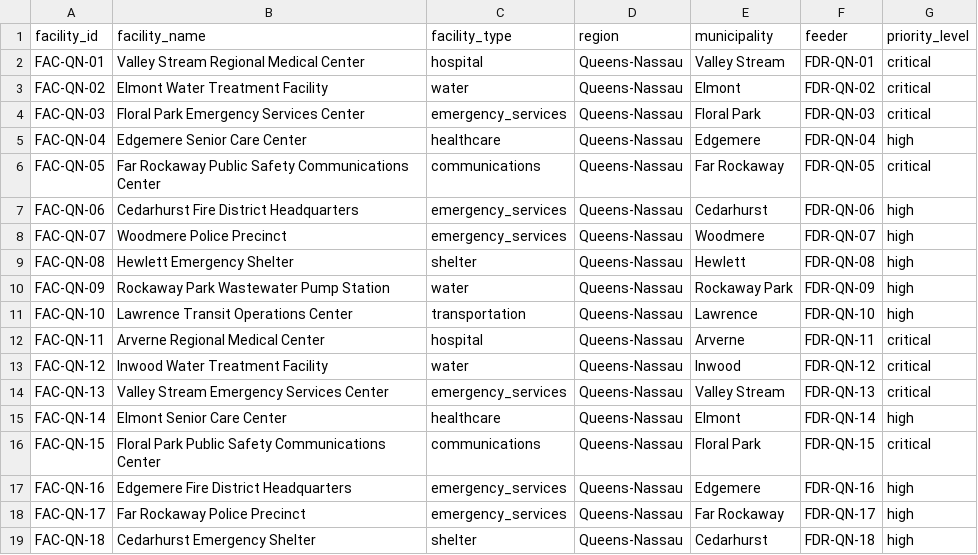
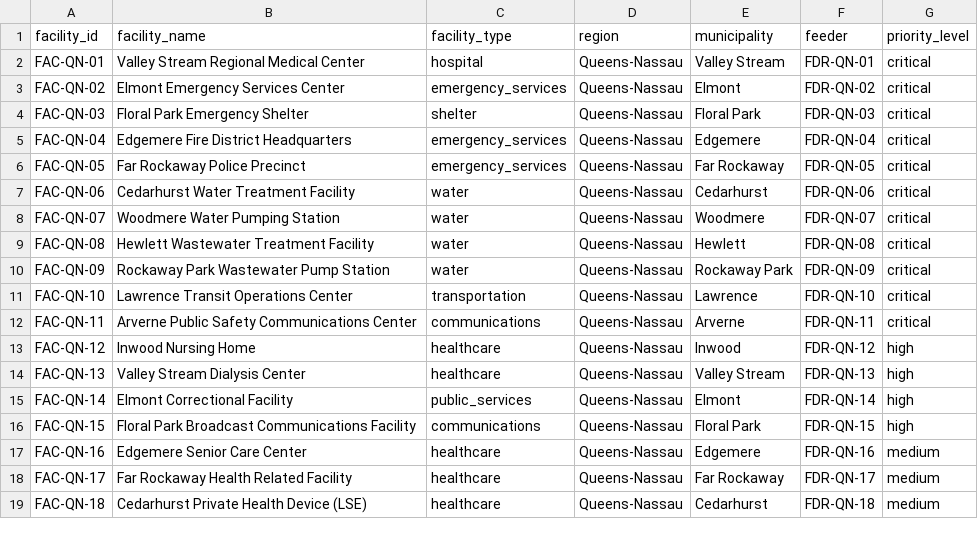
Before and after one commit to votaa/ai-dispatch-advisor, a CSV file: data/scenarios/august-storm-preview/CriticalFacilities.csv, drawn as a sheet; only a part is shown; the diff covers the shown part only.

```diff
--- a/data/scenarios/august-storm-preview/CriticalFacilities.csv
+++ b/data/scenarios/august-storm-preview/CriticalFacilities.csv
@@ -2,18 +2,18 @@ facility_id,facility_name,facility_type,region,municipality,feeder,priority_leve
 FAC-QN-01,Valley Stream Regional Medical Center,hospital,Queens-Nassau,Valley Stream,FDR-QN-01,critical
-FAC-QN-02,Elmont Water Treatment Facility,water,Queens-Nassau,Elmont,FDR-QN-02,critical
-FAC-QN-03,Floral Park Emergency Services Center,emergency_services,Queens-Nassau,Floral Park,FDR-QN-03,critical
-FAC-QN-04,Edgemere Senior Care Center,healthcare,Queens-Nassau,Edgemere,FDR-QN-04,high
-FAC-QN-05,Far Rockaway Public Safety Communications Center,communications,Queens-Nassau,Far Rockaway,FDR-QN-05,critical
-FAC-QN-06,Cedarhurst Fire District Headquarters,emergency_services,Queens-Nassau,Cedarhurst,FDR-QN-06,high
-FAC-QN-07,Woodmere Police Precinct,emergency_services,Queens-Nassau,Woodmere,FDR-QN-07,high
-FAC-QN-08,Hewlett Emergency Shelter,shelter,Queens-Nassau,Hewlett,FDR-QN-08,high
-FAC-QN-09,Rockaway Park Wastewater Pump Station,water,Queens-Nassau,Rockaway Park,FDR-QN-09,high
-FAC-QN-10,Lawrence Transit Operations Center,transportation,Queens-Nassau,Lawrence,FDR-QN-10,high
-FAC-QN-11,Arverne Regional Medical Center,hospital,Queens-Nassau,Arverne,FDR-QN-11,critical
-FAC-QN-12,Inwood Water Treatment Facility,water,Queens-Nassau,Inwood,FDR-QN-12,critical
-FAC-QN-13,Valley Stream Emergency Services Center,emergency_services,Queens-Nassau,Valley Stream,FDR-QN-13,critical
-FAC-QN-14,Elmont Senior Care Center,healthcare,Queens-Nassau,Elmont,FDR-QN-14,high
-FAC-QN-15,Floral Park Public Safety Communications Center,communications,Queens-Nassau,Floral Park,FDR-QN-15,critical
-FAC-QN-16,Edgemere Fire District Headquarters,emergency_services,Queens-Nassau,Edgemere,FDR-QN-16,high
-FAC-QN-17,Far Rockaway Police Precinct,emergency_services,Queens-Nassau,Far Rockaway,FDR-QN-17,high
-FAC-QN-18,Cedarhurst Emergency Shelter,shelter,Queens-Nassau,Cedarhurst,FDR-QN-18,high
+FAC-QN-02,Elmont Emergency Services Center,emergency_services,Queens-Nassau,Elmont,FDR-QN-02,critical
+FAC-QN-03,Floral Park Emergency Shelter,shelter,Queens-Nassau,Floral Park,FDR-QN-03,critical
+FAC-QN-04,Edgemere Fire District Headquarters,emergency_services,Queens-Nassau,Edgemere,FDR-QN-04,critical
+FAC-QN-05,Far Rockaway Police Precinct,emergency_services,Queens-Nassau,Far Rockaway,FDR-QN-05,critical
+FAC-QN-06,Cedarhurst Water Treatment Facility,water,Queens-Nassau,Cedarhurst,FDR-QN-06,critical
+FAC-QN-07,Woodmere Water Pumping Station,water,Queens-Nassau,Woodmere,FDR-QN-07,critical
+FAC-QN-08,Hewlett Wastewater Treatment Facility,water,Queens-Nassau,Hewlett,FDR-QN-08,critical
+FAC-QN-09,Rockaway Park Wastewater Pump Station,water,Queens-Nassau,Rockaway Park,FDR-QN-09,critical
+FAC-QN-10,Lawrence Transit Operations Center,transportation,Queens-Nassau,Lawrence,FDR-QN-10,critical
+FAC-QN-11,Arverne Public Safety Communications Center,communications,Queens-Nassau,Arverne,FDR-QN-11,critical
+FAC-QN-12,Inwood Nursing Home,healthcare,Queens-Nassau,Inwood,FDR-QN-12,high
+FAC-QN-13,Valley Stream Dialysis Center,healthcare,Queens-Nassau,Valley Stream,FDR-QN-13,high
+FAC-QN-14,Elmont Correctional Facility,public_services,Queens-Nassau,Elmont,FDR-QN-14,high
+FAC-QN-15,Floral Park Broadcast Communications Facility,communications,Queens-Nassau,Floral Park,FDR-QN-15,high
+FAC-QN-16,Edgemere Senior Care Center,healthcare,Queens-Nassau,Edgemere,FDR-QN-16,medium
+FAC-QN-17,Far Rockaway Health Related Facility,healthcare,Queens-Nassau,Far Rockaway,FDR-QN-17,medium
+FAC-QN-18,Cedarhurst Private Health Device (LSE),healthcare,Queens-Nassau,Cedarhurst,FDR-QN-18,medium
```
Also changed, not shown: 147 edited cells elsewhere in this file, data/scenarios/august-storm-preview/PendingIncidents.csv, data/scenarios/long-island-copilot-demo/PendingIncidents.csv, 14 other files.
